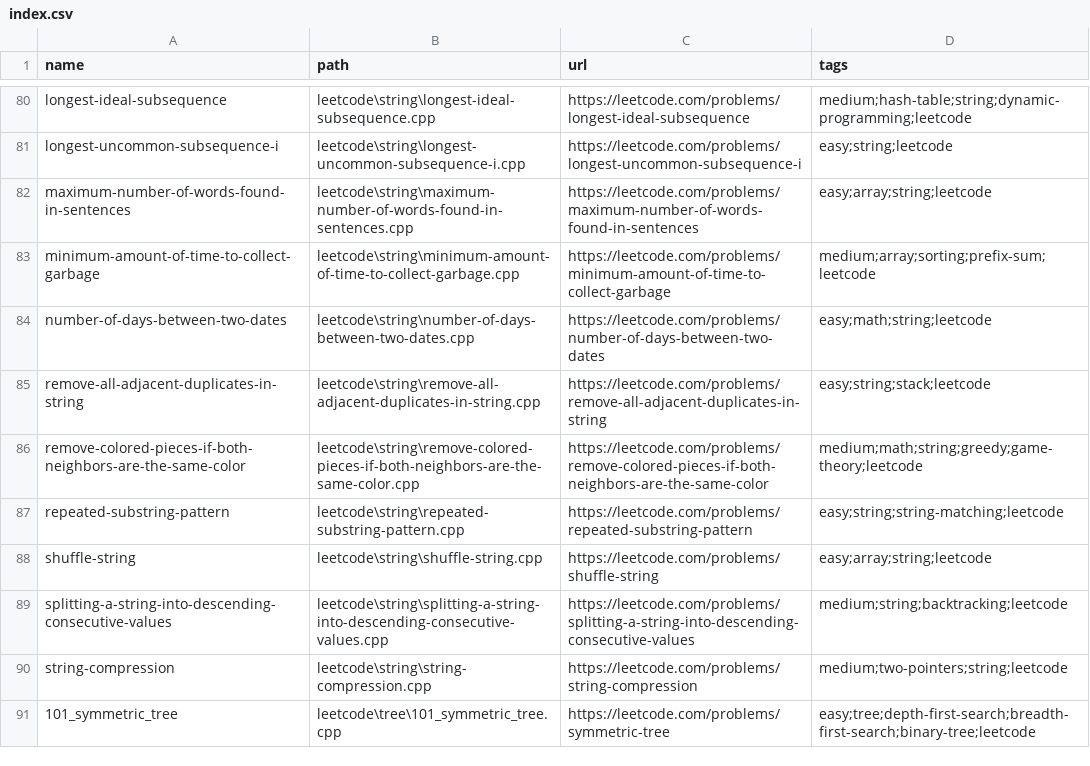
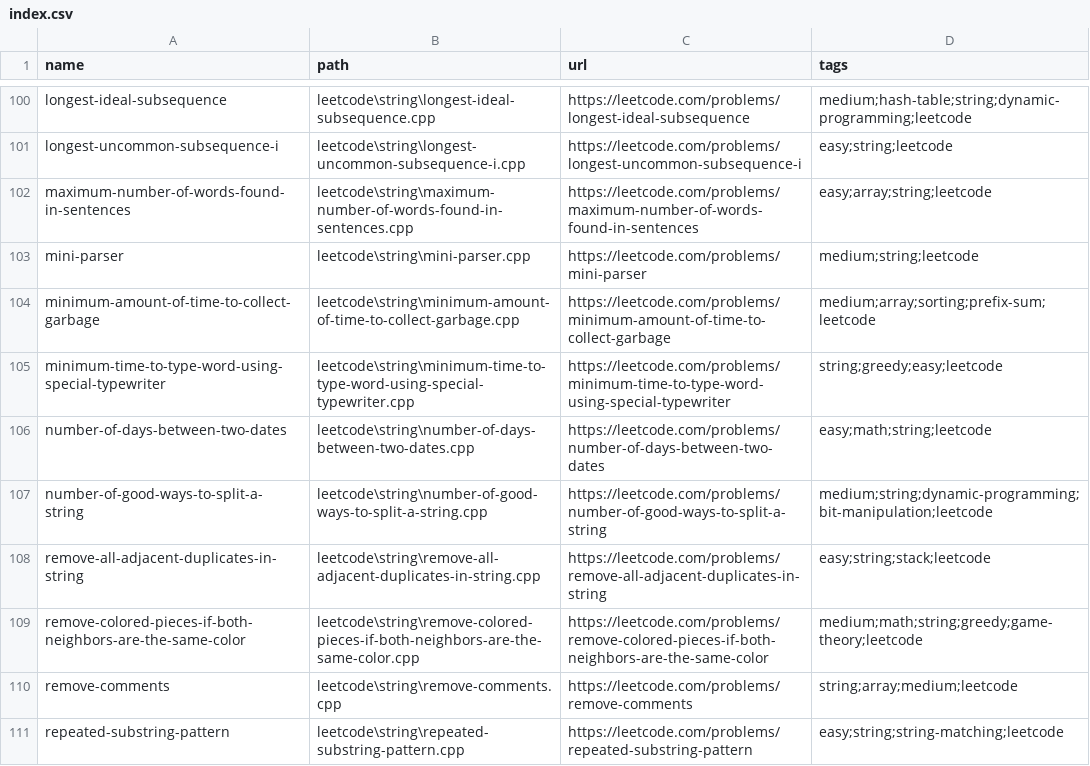
Before and after one commit to NitishPuri/coding-gym, a CSV file: index.csv, drawn as a sheet; only a part is shown, gaps mark what is left out; the shorter side is filled out with more unchanged rows; the diff covers the shown part only.

```diff
--- a/index.csv
+++ b/index.csv
@@ -82,6 +102,10 @@ longest-uncommon-subsequence-i,leetcode\string\longest-uncommon-subsequence-i.cp
 maximum-number-of-words-found-in-sentences,leetcode\string\maximum-number-of-words-found-in-sentences.cpp,https://leetcode.com/problems/maximum-number-of-words-found-in-sentences,easy;array;string;leetcode
+mini-parser,leetcode\string\mini-parser.cpp,https://leetcode.com/problems/mini-parser,medium;string;leetcode
 minimum-amount-of-time-to-collect-garbage,leetcode\string\minimum-amount-of-time-to-collect-garbage.cpp,https://leetcode.com/problems/minimum-amount-of-time-to-collect-garbage,medium;array;sorting;prefix-sum;leetcode
+minimum-time-to-type-word-using-special-typewriter,leetcode\string\minimum-time-to-type-word-using-special-typewriter.cpp,https://leetcode.com/problems/minimum-time-to-type-word-using-special-typewriter,string;greedy;easy;leetcode
 number-of-days-between-two-dates,leetcode\string\number-of-days-between-two-dates.cpp,https://leetcode.com/problems/number-of-days-between-two-dates,easy;math;string;leetcode
+number-of-good-ways-to-split-a-string,leetcode\string\number-of-good-ways-to-split-a-string.cpp,https://leetcode.com/problems/number-of-good-ways-to-split-a-string,medium;string;dynamic-programming;bit-manipulation;leetcode
 remove-all-adjacent-duplicates-in-string,leetcode\string\remove-all-adjacent-duplicates-in-string.cpp,https://leetcode.com/problems/remove-all-adjacent-duplicates-in-string,easy;string;stack;leetcode
 remove-colored-pieces-if-both-neighbors-are-the-same-color,leetcode\string\remove-colored-pieces-if-both-neighbors-are-the-same-color.cpp,https://leetcode.com/problems/remove-colored-pieces-if-both-neighbors-are-the-same-color,medium;math;string;greedy;game-theory;leetcode
+remove-comments,leetcode\string\remove-comments.cpp,https://leetcode.com/problems/remove-comments,string;array;medium;leetcode
 repeated-substring-pattern,leetcode\string\repeated-substring-pattern.cpp,https://leetcode.com/problems/repeated-substring-pattern,easy;string;string-matching;leetcode
```
Also changed, not shown: 27 added rows and 3 edited cells elsewhere in this file, tags.csv, 3 other files.
